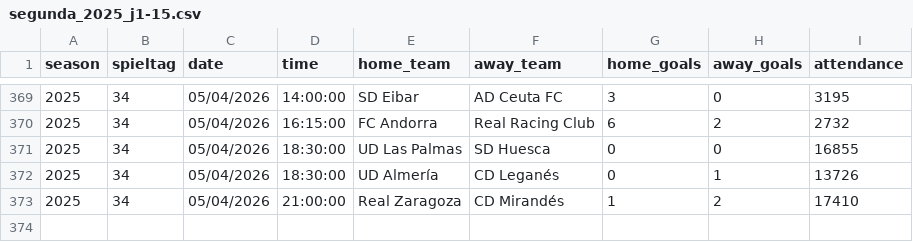
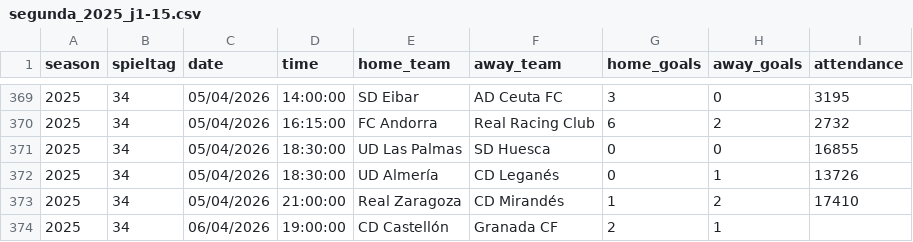
Before and after one commit to jdiegots/aforolab, a CSV file: public/data/matches/segunda_2025_j1-15.csv, drawn as a sheet; only a part is shown, gaps mark what is left out.

```diff
--- a/public/data/matches/segunda_2025_j1-15.csv
+++ b/public/data/matches/segunda_2025_j1-15.csv
@@ -373 +373,2 @@ season,spieltag,date,time,home_team,away_team,home_goals,away_goals,attendance
 2025,34,05/04/2026,21:00:00,Real Zaragoza,CD Mirandés,1,2,17410
+2025,34,06/04/2026,19:00:00,CD Castellón,Granada CF,2,1,
```
